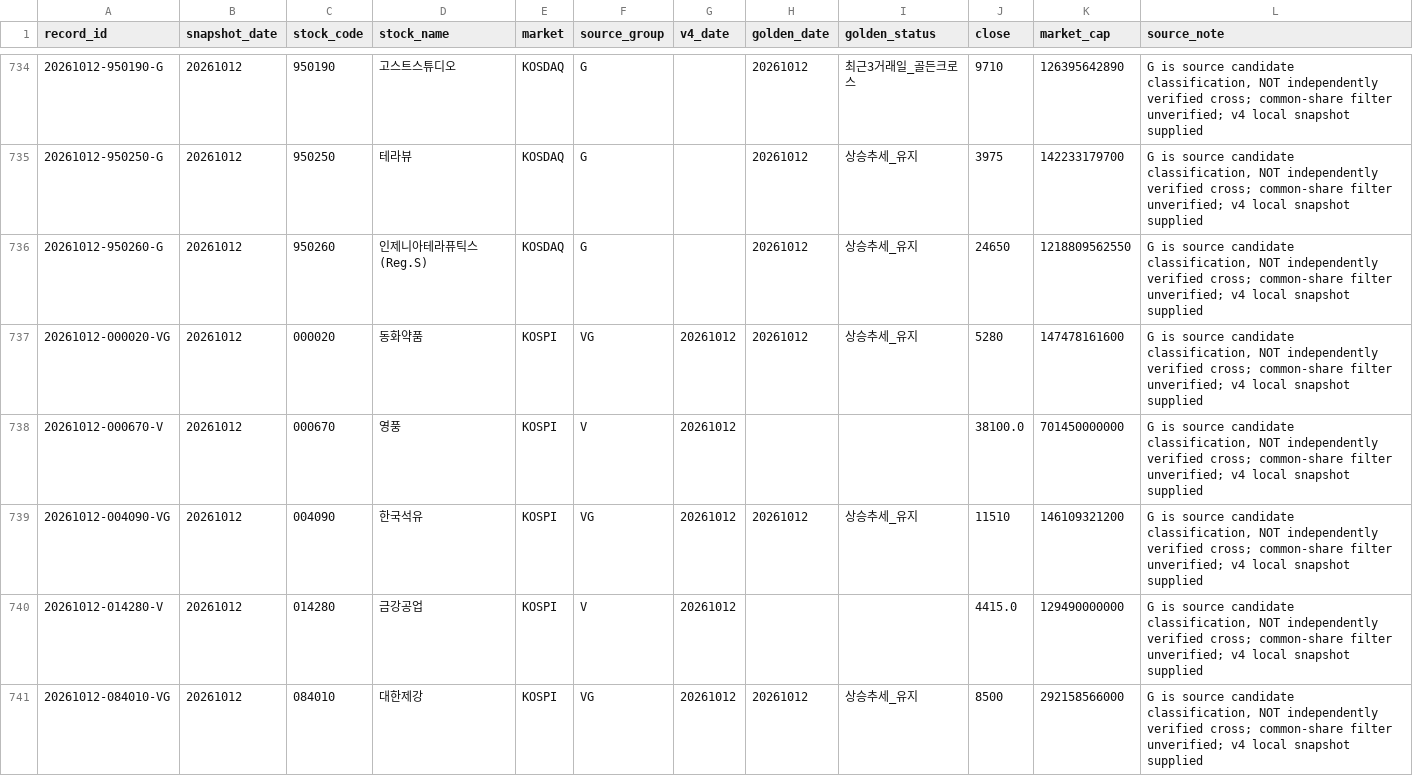
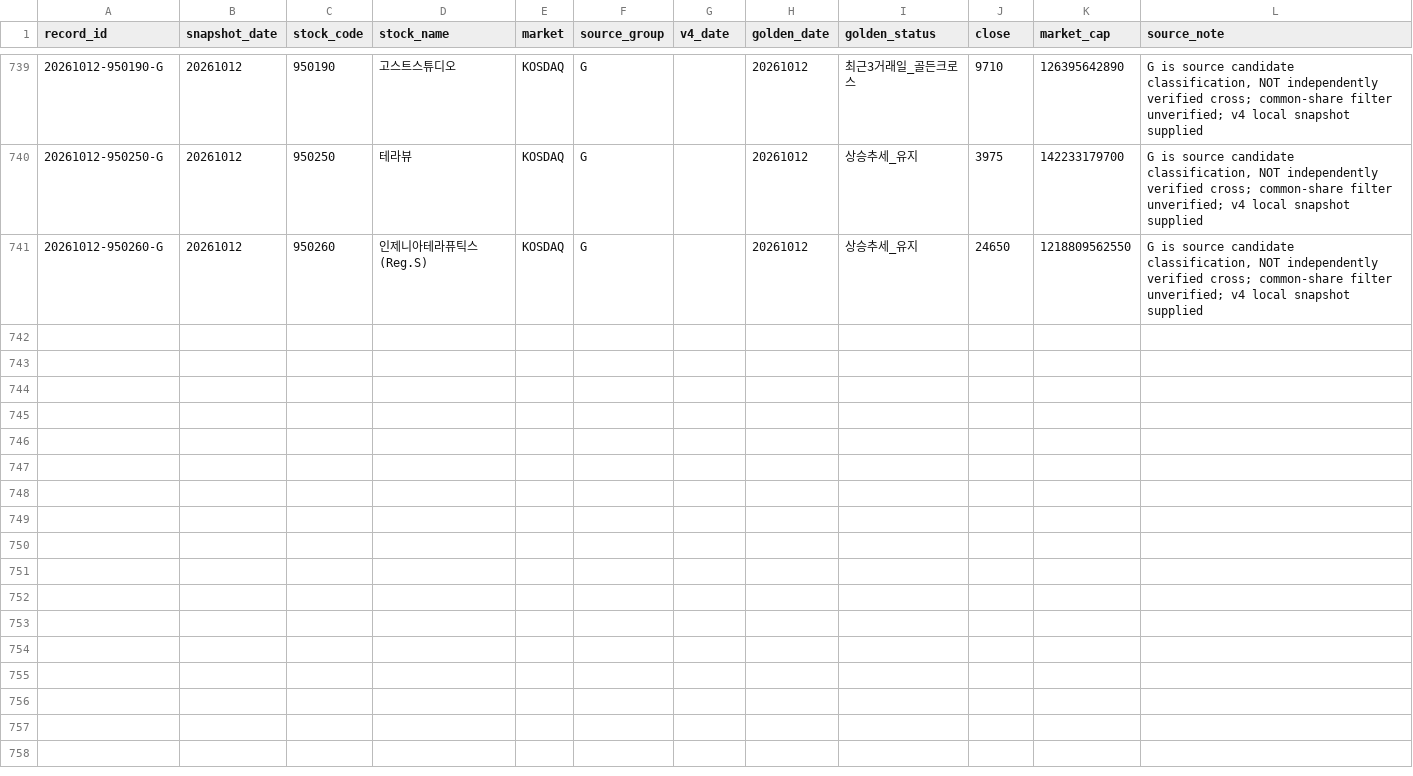
Before and after one commit to cks3210-spec/KRX-Public-Test, a CSV file: trade_validation/candidate_history.csv, drawn as a sheet; only a part is shown, gaps mark what is left out; the diff covers the shown part only.

```diff
--- a/trade_validation/candidate_history.csv
+++ b/trade_validation/candidate_history.csv
@@ -736,6 +741 @@
 20261012-950260-G,20261012,950260,인제니아테라퓨틱스(Reg.S),KOSDAQ,G,,20261012,상승추세_유지,24650,1218809562550,"G is source candidate classification, NOT independently verified cross; common-share filter unverified; v4 local snapshot supplied"
-20261012-000020-VG,20261012,000020,동화약품,KOSPI,VG,20261012,20261012,상승추세_유지,5280,147478161600,"G is source candidate classification, NOT independently verified cross; common-share filter unverified; v4 local snapshot supplied"
-20261012-000670-V,20261012,000670,영풍,KOSPI,V,20261012,,,38100.0,701450000000,"G is source candidate classification, NOT independently verified cross; common-share filter unverified; v4 local snapshot supplied"
-20261012-004090-VG,20261012,004090,한국석유,KOSPI,VG,20261012,20261012,상승추세_유지,11510,146109321200,"G is source candidate classification, NOT independently verified cross; common-share filter unverified; v4 local snapshot supplied"
-20261012-014280-V,20261012,014280,금강공업,KOSPI,V,20261012,,,4415.0,129490000000,"G is source candidate classification, NOT independently verified cross; common-share filter unverified; v4 local snapshot supplied"
-20261012-084010-VG,20261012,084010,대한제강,KOSPI,VG,20261012,20261012,상승추세_유지,8500,292158566000,"G is source candidate classification, NOT independently verified cross; common-share filter unverified; v4 local snapshot supplied"
```
Also changed, not shown: 1 removed row, 3 moved rows and 12 edited cells elsewhere in this file.
